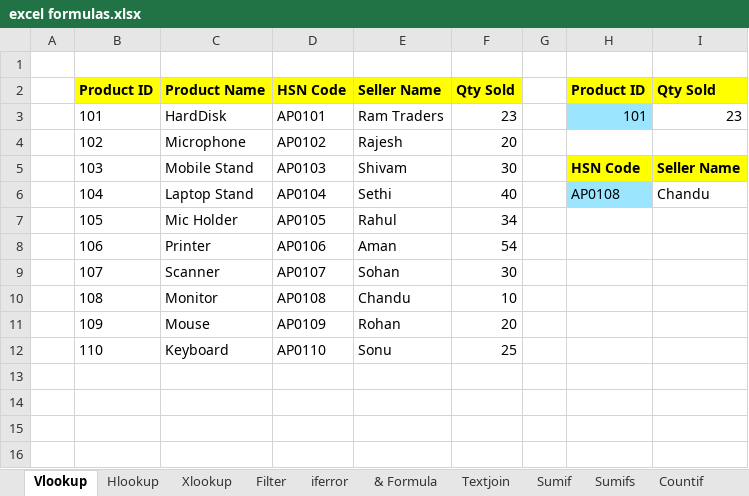
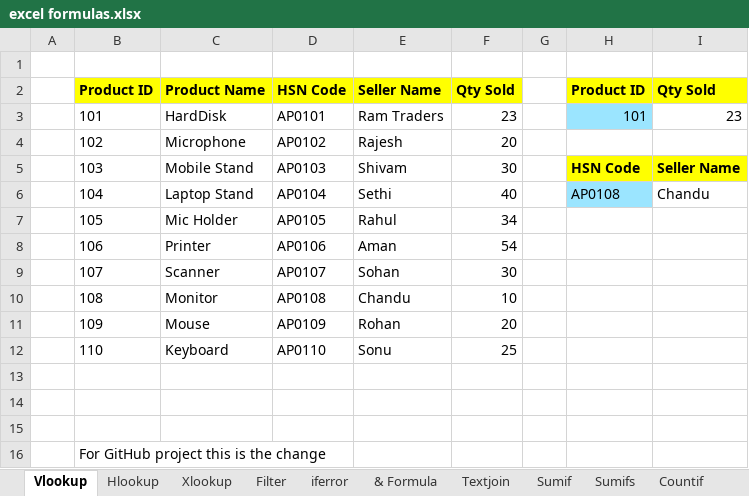
Before and after one commit to OctavianCristian/UDA_Assignments, an Excel workbook: excel formulas.xlsx, sheet Vlookup, drawn as a sheet; values as stored, in another font and other column widths than the file's, no borders; the diff names each change by its address in the sheet, - before the commit and + after, or states it on an @@ line.

```diff
--- a/excel formulas.xlsx (sheet Vlookup)
+++ b/excel formulas.xlsx (sheet Vlookup)
+row 13: (empty)
+row 14: (empty)
+row 15: (empty)
+row 16:  | For GitHub project this is the change
```
Also changed, not shown: sheet Date.
